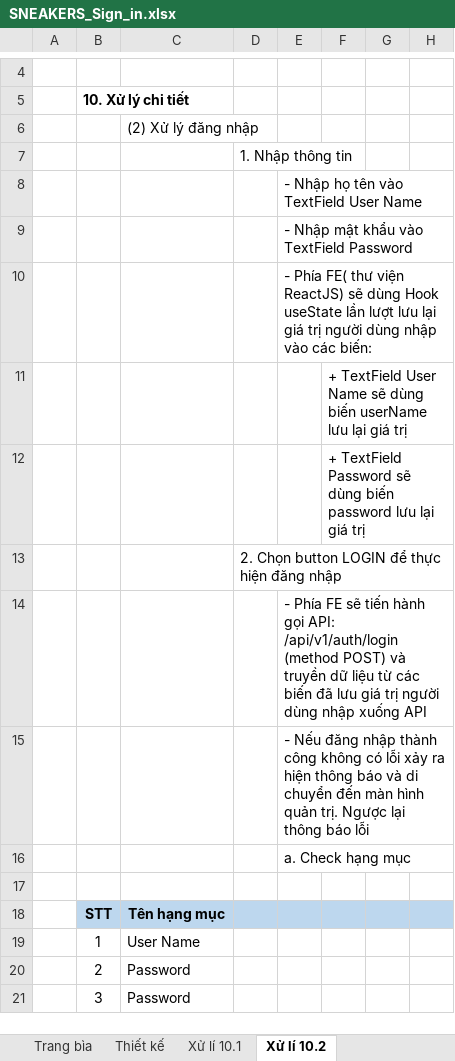
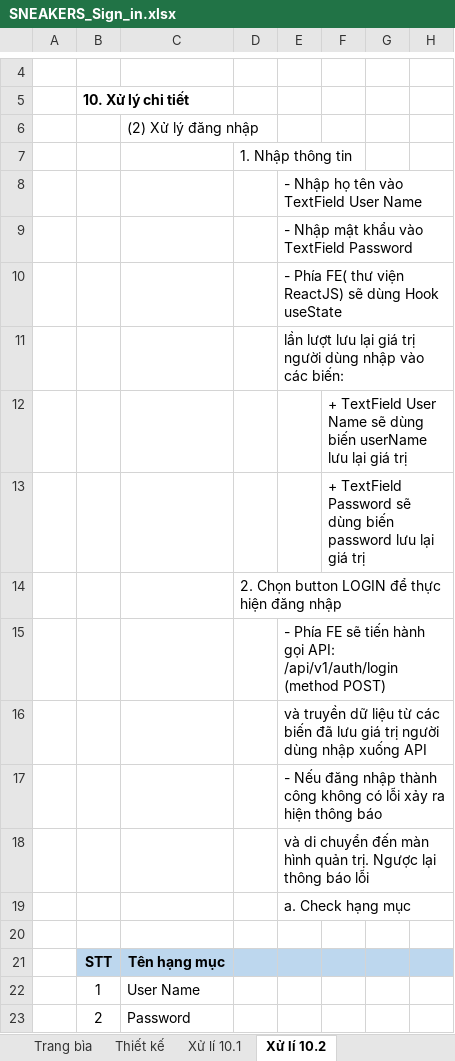
Before and after one commit to tranthuyvy/Sneaker_Website, an Excel workbook: SNEAKER-tailieuthietke/TaiLieuThietKeChiTiet/SNEAKERS_Sign_in.xlsx, sheet Xử lí 10.2, drawn as a sheet; only a part is shown, gaps mark what is left out; the shorter side is filled out with more unchanged rows; values as stored, in another font and other column widths than the file's, no borders; addresses are those after the commit; rows hold the shown columns only; the diff names each change by its address in the sheet, - before the commit and + after, or states it on an @@ line.

```diff
--- a/SNEAKER-tailieuthietke/TaiLieuThietKeChiTiet/SNEAKERS_Sign_in.xlsx (sheet Xử lí 10.2)
+++ b/SNEAKER-tailieuthietke/TaiLieuThietKeChiTiet/SNEAKERS_Sign_in.xlsx (sheet Xử lí 10.2)
-E10: …Hook useState lần lượt lưu lại giá trị người dùng nhập vào các biến:
+E10: …Hook useState
+row 11:  |  |  |  | lần lượt lưu lại giá trị người dùng nhập vào các biến:
-E15: …(method POST) và truyền dữ liệu từ các biến đã lưu giá trị người dùng nhập xuống API
+E15: …(method POST)
-E16: - Nếu đăng nhập thành công không có lỗi xảy ra hiện thông báo và di chuyển đến màn hình quản trị. Ngược lại thông báo lỗi
+E16: và truyền dữ liệu từ các biến đã lưu giá trị người dùng nhập xuống API
+row 17:  |  |  |  | - Nếu đăng nhập thành công không có lỗi xảy ra hiện thông báo
+row 18:  |  |  |  | và di chuyển đến màn hình quản trị. Ngược lại thông báo lỗi
```
Also changed, not shown: sheet Trang bìa, sheet Thiết kế, sheet Xử lí 10.1, charts or pictures, SNEAKER-tailieuthietke/TaiLieuThietKeChiTiet/SNEAKERS_SignUp.xlsx, SNEAKER-tailieuthietke/TaiLieuThietKeChiTiet/SNEAKERS_Sign_in_Customer.xlsx, 3 other files.
